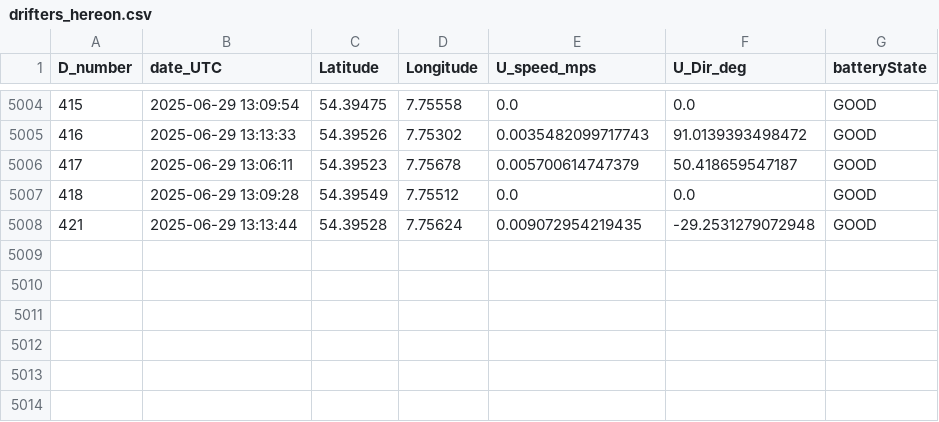
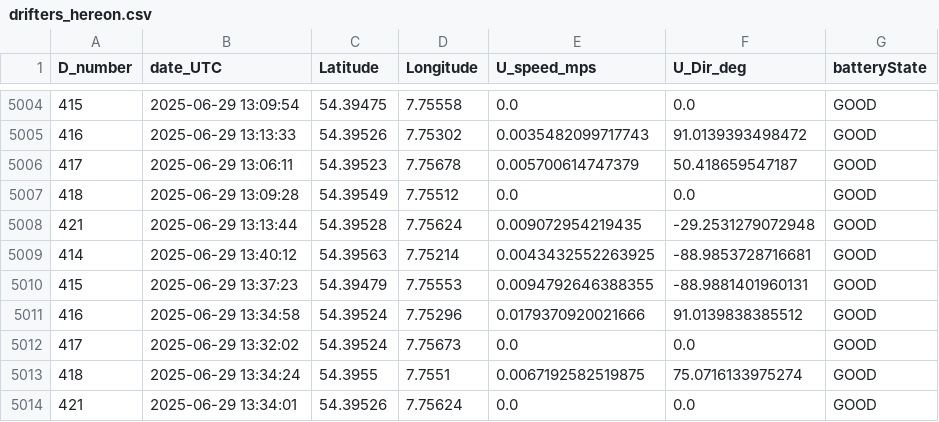
Before and after one commit to dotleif/taschenkrebs, a CSV file: drifters_hereon.csv, drawn as a sheet; only a part is shown, gaps mark what is left out.

```diff
--- a/drifters_hereon.csv
+++ b/drifters_hereon.csv
@@ -5008 +5008,7 @@ D_number,date_UTC,Latitude,Longitude,U_speed_mps,U_Dir_deg,batteryState
 421,2025-06-29 13:13:44,54.39528,7.75624,0.009072954219435,-29.2531279072948,GOOD
+414,2025-06-29 13:40:12,54.39563,7.75214,0.0043432552263925,-88.9853728716681,GOOD
+415,2025-06-29 13:37:23,54.39479,7.75553,0.0094792646388355,-88.9881401960131,GOOD
+416,2025-06-29 13:34:58,54.39524,7.75296,0.0179370920021666,91.0139838385512,GOOD
+417,2025-06-29 13:32:02,54.39524,7.75673,0.0,0.0,GOOD
+418,2025-06-29 13:34:24,54.3955,7.7551,0.0067192582519875,75.0716133975274,GOOD
+421,2025-06-29 13:34:01,54.39526,7.75624,0.0,0.0,GOOD
```
Also changed, not shown: 1 other file.
